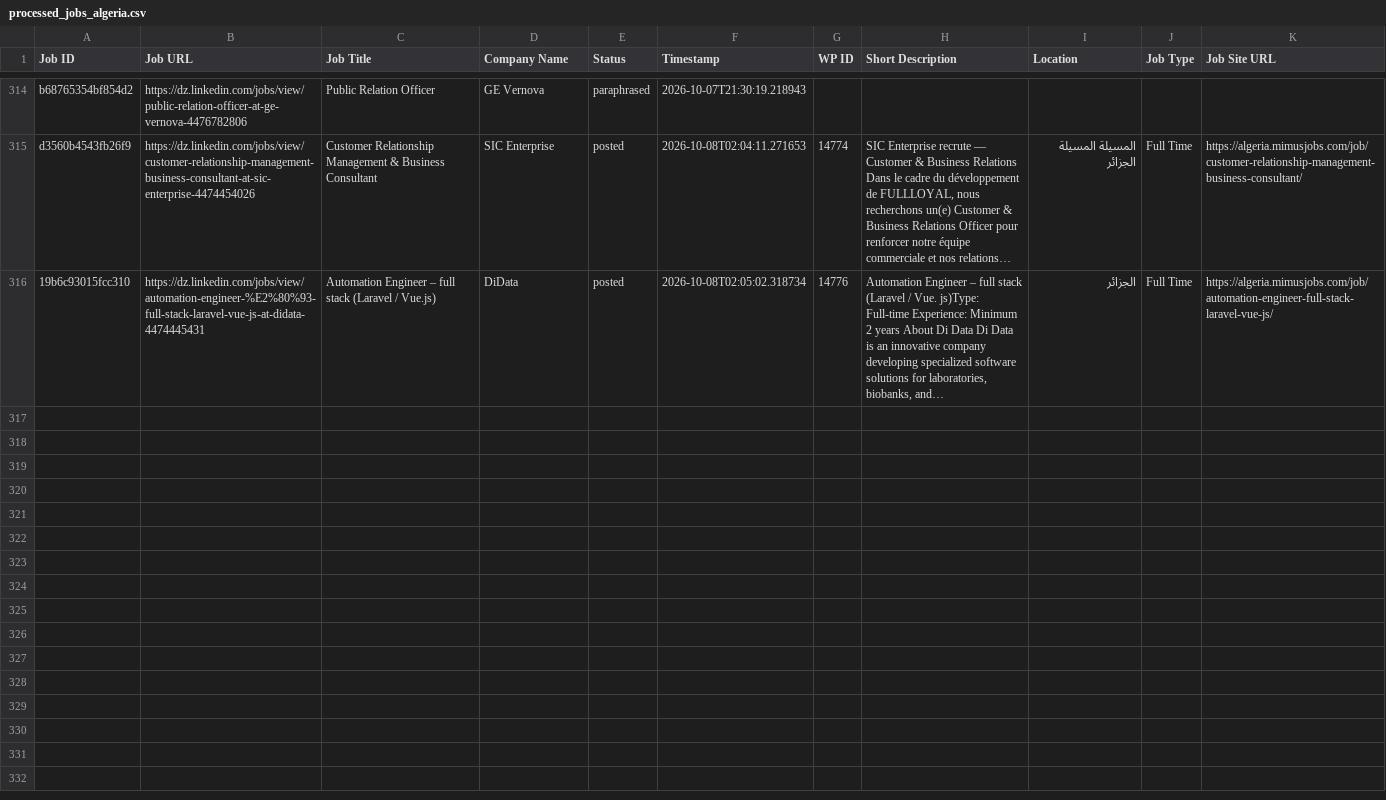
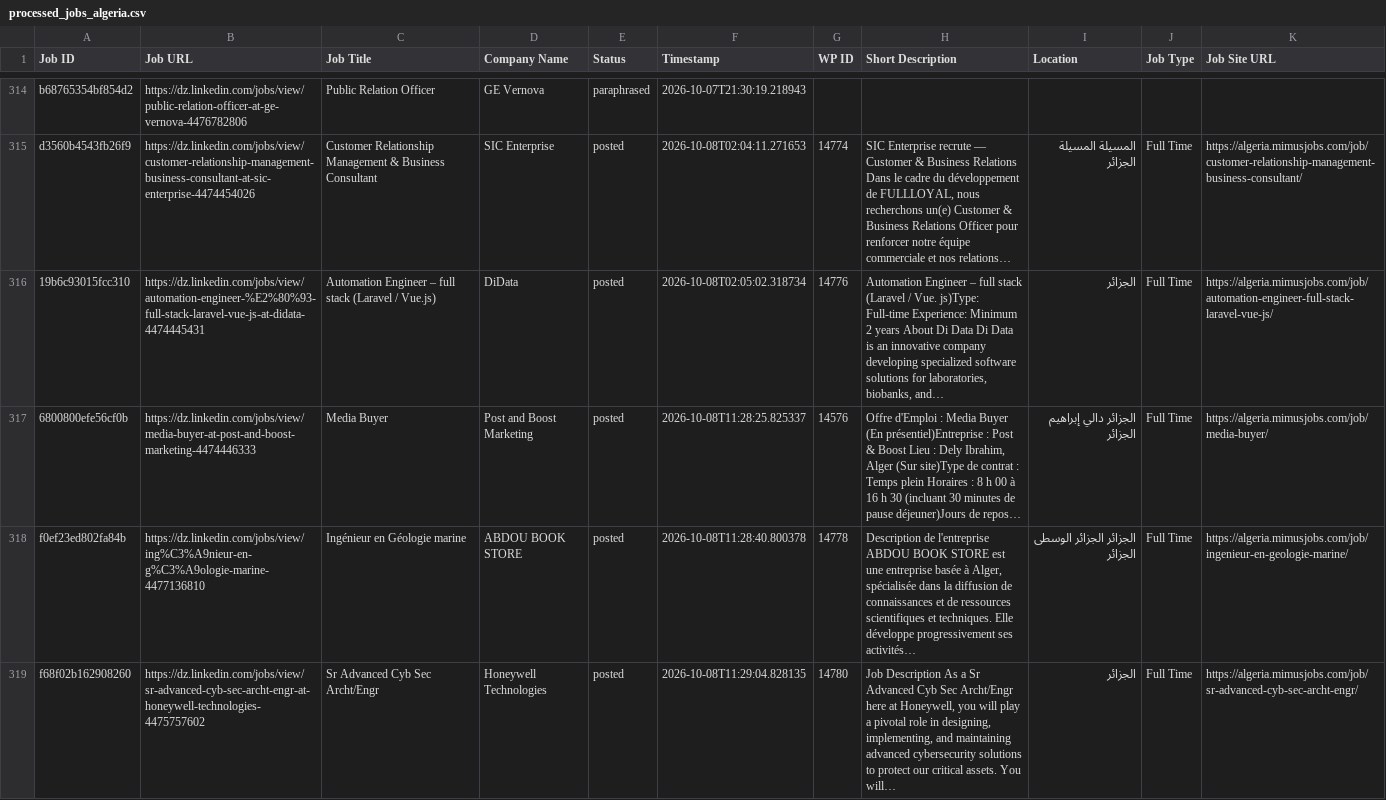
Before and after one commit to projectfetcher/dz, a CSV file: processed_jobs_algeria.csv, drawn as a sheet; only a part is shown, gaps mark what is left out; the diff covers the shown part only; the diff names each change by its address in the sheet, - before the commit and + after, or states it on an @@ line.

```diff
--- a/processed_jobs_algeria.csv
+++ b/processed_jobs_algeria.csv
+row 317: 6800800efe56cf0b | https://dz.linkedin.com/jobs/view/media-buyer-at-post-and-boost-marketing-4474446333 | Media Buyer | Post and Boost Marketing | posted | 2026-10-08T11:28:25.825337 | 14576 | Offre d'Emploi : Media Buyer (En présentiel)Entreprise : Post & Boost Lieu : Dely Ibrahim, Alger (Sur site)Type de contrat : Temps plein Horaires : 8 h 00 à 16 h 30 (incluant 30 minutes de pause déjeuner)Jours de repos… | الجزائر دالي إبراھيم الجزائر | Full Time | https://algeria.mimusjobs.com/job/media-buyer/
+row 318: f0ef23ed802fa84b | https://dz.linkedin.com/jobs/view/ing%C3%A9nieur-en-g%C3%A9ologie-marine-4477136810 | Ingénieur en Géologie marine | ABDOU BOOK STORE | posted | 2026-10-08T11:28:40.800378 | 14778 | Description de l'entreprise ABDOU BOOK STORE est une entreprise basée à Alger, spécialisée dans la diffusion de connaissances et de ressources scientifiques et techniques. Elle développe progressivement ses activités… | الجزائر الجزائر الوسطى الجزائر | Full Time | https://algeria.mimusjobs.com/job/ingenieur-en-geologie-marine/
+row 319: f68f02b162908260 | https://dz.linkedin.com/jobs/view/sr-advanced-cyb-sec-archt-engr-at-honeywell-technologies-4475757602 | Sr Advanced Cyb Sec Archt/Engr | Honeywell Technologies | posted | 2026-10-08T11:29:04.828135 | 14780 | Job Description As a Sr Advanced Cyb Sec Archt/Engr here at Honeywell, you will play a pivotal role in designing, implementing, and maintaining advanced cybersecurity solutions to protect our critical assets. You will… | الجزائر | Full Time | https://algeria.mimusjobs.com/job/sr-advanced-cyb-sec-archt-engr/
```
Also changed, not shown: 8 added rows elsewhere in this file.
